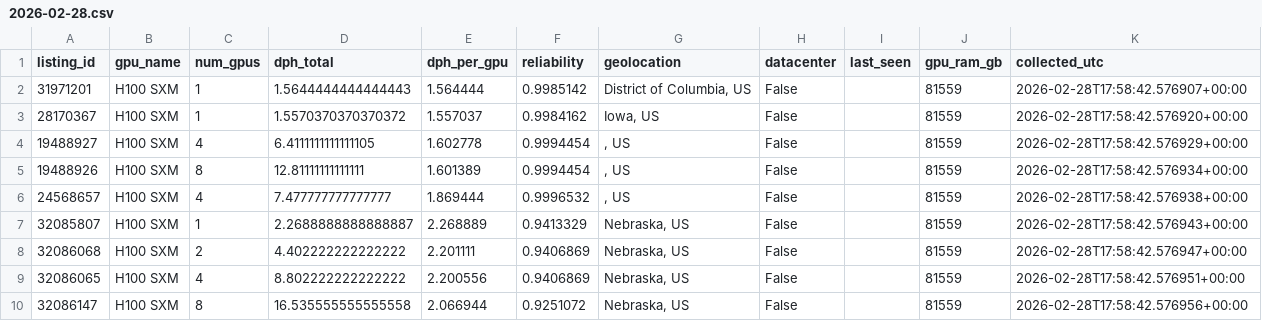
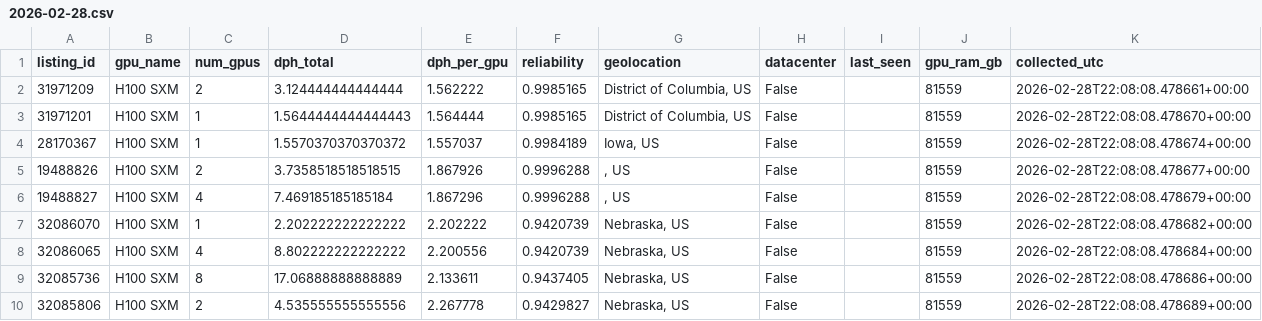
Before and after one commit to ccir-index/cri-h100, a CSV file: data/h100-sxm-us/2026-02-28.csv, drawn as a sheet.

Commit message:
[collect] 2026-02-28 -- daily snapshot (all models)

```diff
--- a/data/h100-sxm-us/2026-02-28.csv
+++ b/data/h100-sxm-us/2026-02-28.csv
@@ -1,10 +1,10 @@
 listing_id,gpu_name,num_gpus,dph_total,dph_per_gpu,reliability,geolocation,datacenter,last_seen,gpu_ram_gb,collected_utc
-31971201,H100 SXM,1,1.5644444444444443,1.564444,0.9985142,"District of Columbia, US",False,,81559,2026-02-28T17:58:42.576907+00:00
-28170367,H100 SXM,1,1.5570370370370372,1.557037,0.9984162,"Iowa, US",False,,81559,2026-02-28T17:58:42.576920+00:00
-19488927,H100 SXM,4,6.4111111111111105,1.602778,0.9994454,", US",False,,81559,2026-02-28T17:58:42.576929+00:00
-19488926,H100 SXM,8,12.81111111111111,1.601389,0.9994454,", US",False,,81559,2026-02-28T17:58:42.576934+00:00
-24568657,H100 SXM,4,7.477777777777777,1.869444,0.9996532,", US",False,,81559,2026-02-28T17:58:42.576938+00:00
-32085807,H100 SXM,1,2.2688888888888887,2.268889,0.9413329,"Nebraska, US",False,,81559,2026-02-28T17:58:42.576943+00:00
-32086068,H100 SXM,2,4.402222222222222,2.201111,0.9406869,"Nebraska, US",False,,81559,2026-02-28T17:58:42.576947+00:00
-32086065,H100 SXM,4,8.802222222222222,2.200556,0.9406869,"Nebraska, US",False,,81559,2026-02-28T17:58:42.576951+00:00
-32086147,H100 SXM,8,16.535555555555558,2.066944,0.9251072,"Nebraska, US",False,,81559,2026-02-28T17:58:42.576956+00:00
+31971209,H100 SXM,2,3.124444444444444,1.562222,0.9985165,"District of Columbia, US",False,,81559,2026-02-28T22:08:08.478661+00:00
+31971201,H100 SXM,1,1.5644444444444443,1.564444,0.9985165,"District of Columbia, US",False,,81559,2026-02-28T22:08:08.478670+00:00
+28170367,H100 SXM,1,1.5570370370370372,1.557037,0.9984189,"Iowa, US",False,,81559,2026-02-28T22:08:08.478674+00:00
+19488826,H100 SXM,2,3.7358518518518515,1.867926,0.9996288,", US",False,,81559,2026-02-28T22:08:08.478677+00:00
+19488827,H100 SXM,4,7.469185185185184,1.867296,0.9996288,", US",False,,81559,2026-02-28T22:08:08.478679+00:00
+32086070,H100 SXM,1,2.202222222222222,2.202222,0.9420739,"Nebraska, US",False,,81559,2026-02-28T22:08:08.478682+00:00
+32086065,H100 SXM,4,8.802222222222222,2.200556,0.9420739,"Nebraska, US",False,,81559,2026-02-28T22:08:08.478684+00:00
+32085736,H100 SXM,8,17.06888888888889,2.133611,0.9437405,"Nebraska, US",False,,81559,2026-02-28T22:08:08.478686+00:00
+32085806,H100 SXM,2,4.535555555555556,2.267778,0.9429827,"Nebraska, US",False,,81559,2026-02-28T22:08:08.478689+00:00
```
Also changed, not shown: data/a100-pcie-us/2026-02-28.csv, data/h200-us/2026-02-28.csv, 17 other files.
